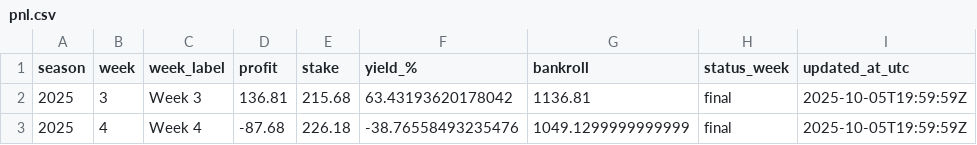
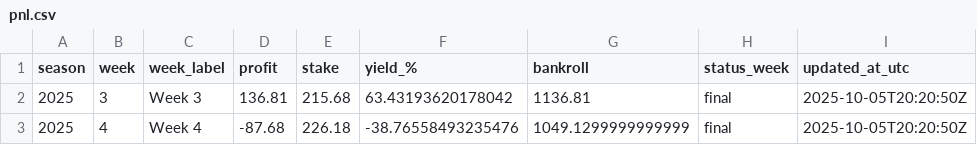
Before and after one commit to luisesantamaria/nfl-betting, a CSV file: data/live/pnl.csv, drawn as a sheet.

```diff
--- a/data/live/pnl.csv
+++ b/data/live/pnl.csv
@@ -1,3 +1,3 @@
 season,week,week_label,profit,stake,yield_%,bankroll,status_week,updated_at_utc
-2025,3,Week 3,136.81,215.68,63.43193620178042,1136.81,final,2025-10-05T19:59:59Z
-2025,4,Week 4,-87.68,226.18,-38.76558493235476,1049.1299999999999,final,2025-10-05T19:59:59Z
+2025,3,Week 3,136.81,215.68,63.43193620178042,1136.81,final,2025-10-05T20:20:50Z
+2025,4,Week 4,-87.68,226.18,-38.76558493235476,1049.1299999999999,final,2025-10-05T20:20:50Z
```
